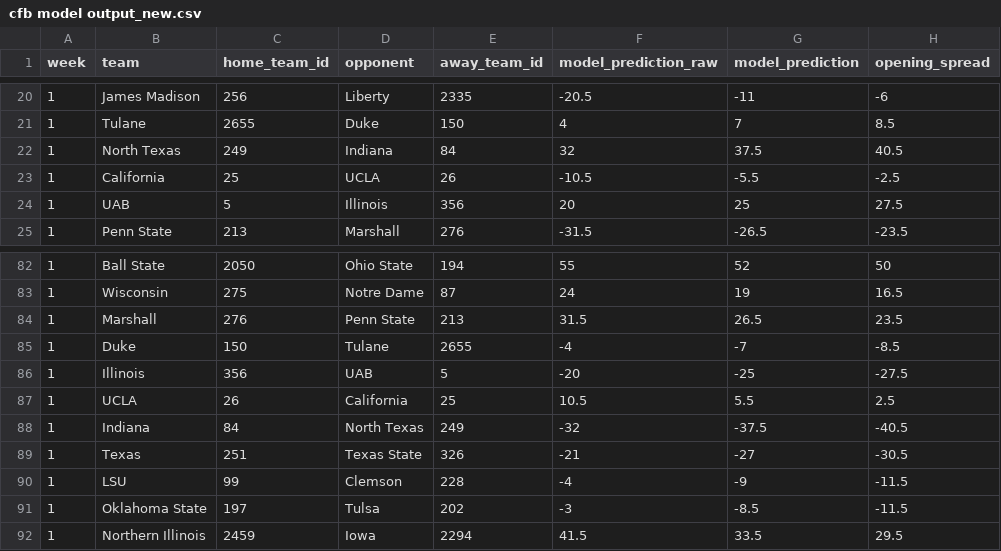
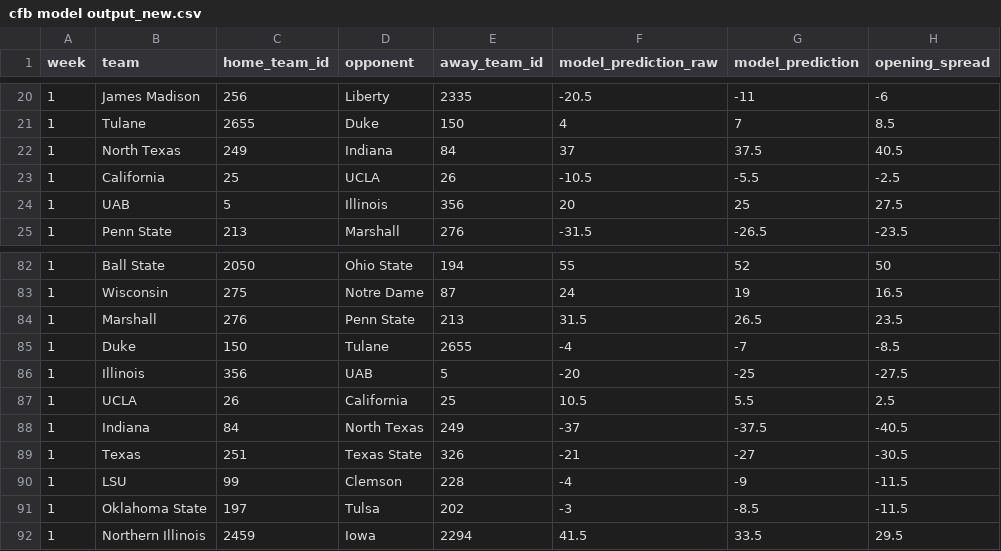
Before and after one commit to trashduty/trash-schedule, a CSV file: cfb model output_new.csv, drawn as a sheet; only a part is shown, gaps mark what is left out; the diff names each change by its address in the sheet, - before the commit and + after, or states it on an @@ line.

Commit message:
Add files via upload

```diff
--- a/cfb model output_new.csv
+++ b/cfb model output_new.csv
-F22 (model_prediction_raw): 32
+F22 (model_prediction_raw): 37
-F88 (model_prediction_raw): -32
+F88 (model_prediction_raw): -37
```
